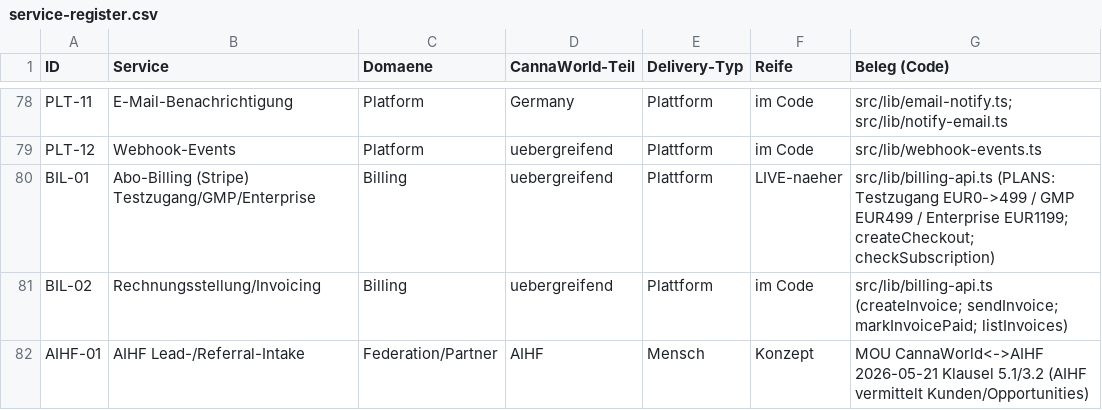
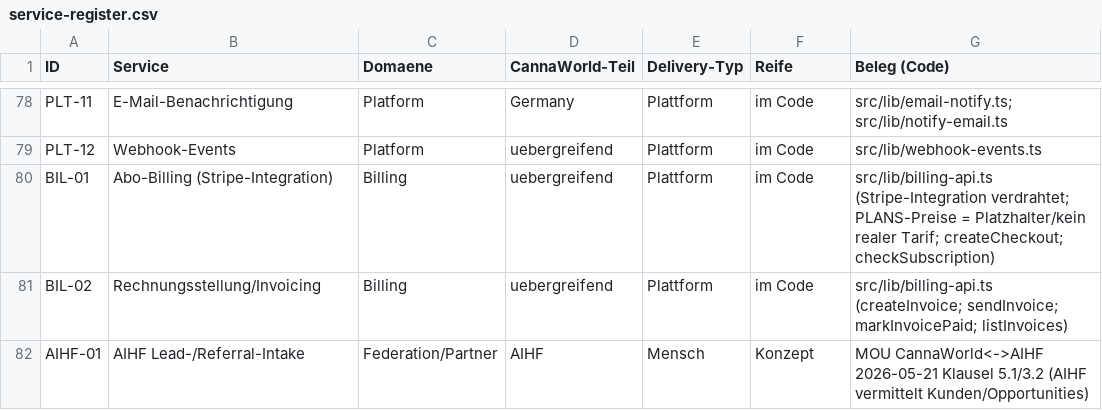
Before and after one commit to kcrane-oss/cannaworld-germany-v2, a CSV file: docs/services/service-register.csv, drawn as a sheet; only a part is shown, gaps mark what is left out.

```diff
--- a/docs/services/service-register.csv
+++ b/docs/services/service-register.csv
@@ -79,3 +79,3 @@ PLT-11,E-Mail-Benachrichtigung,Platform,Germany,Plattform,im Code,src/lib/email-
 PLT-12,Webhook-Events,Platform,uebergreifend,Plattform,im Code,src/lib/webhook-events.ts
-BIL-01,Abo-Billing (Stripe) Testzugang/GMP/Enterprise,Billing,uebergreifend,Plattform,LIVE-naeher,src/lib/billing-api.ts (PLANS: Testzugang EUR0->499 / GMP EUR499 / Enterprise EUR1199; createCheckout; checkSubscription)
+BIL-01,Abo-Billing (Stripe-Integration),Billing,uebergreifend,Plattform,im Code,src/lib/billing-api.ts (Stripe-Integration verdrahtet; PLANS-Preise = Platzhalter/kein realer Tarif; createCheckout; checkSubscription)
 BIL-02,Rechnungsstellung/Invoicing,Billing,uebergreifend,Plattform,im Code,src/lib/billing-api.ts (createInvoice; sendInvoice; markInvoicePaid; listInvoices)
```
Also changed, not shown: 3 other files.
